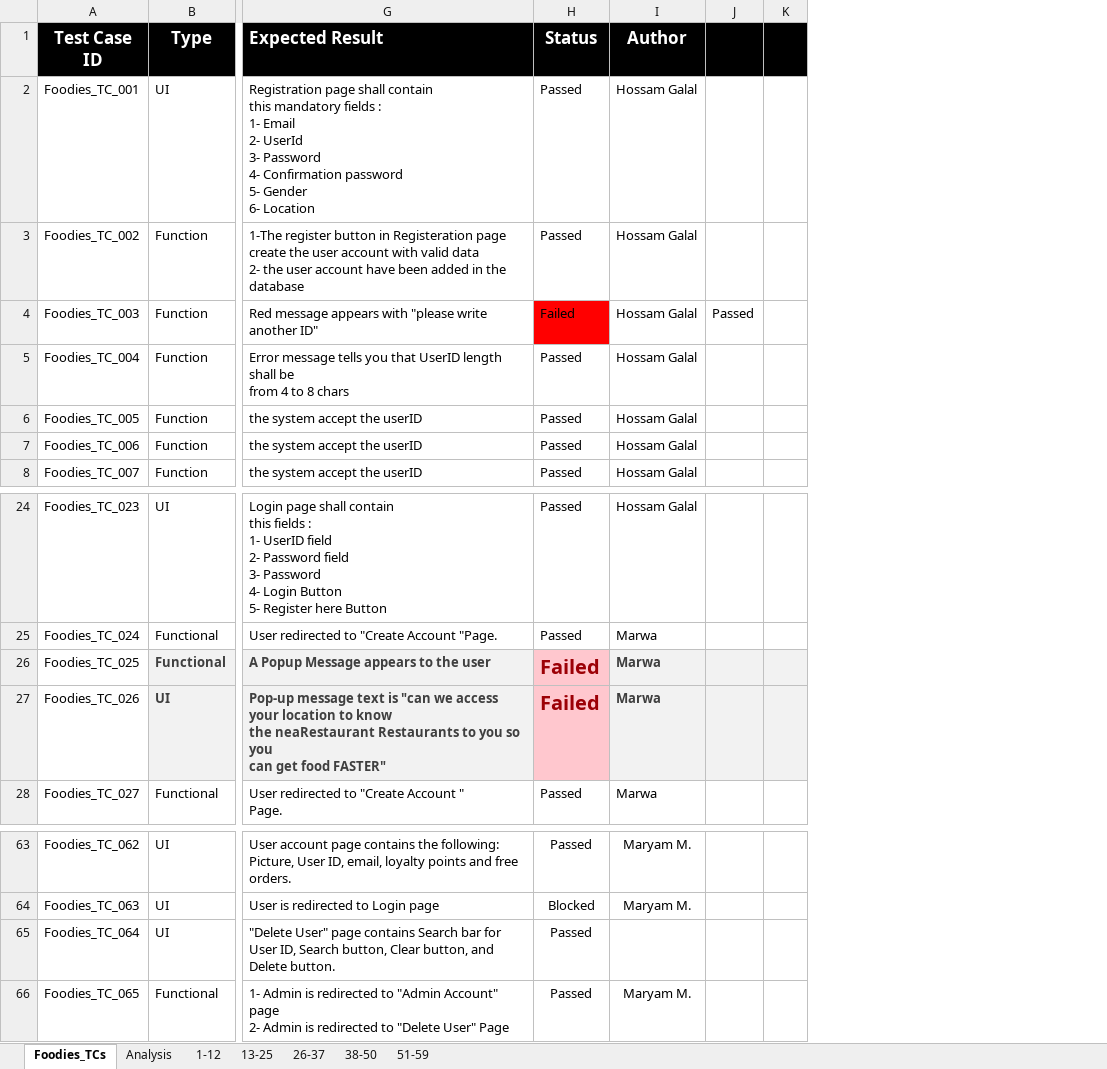
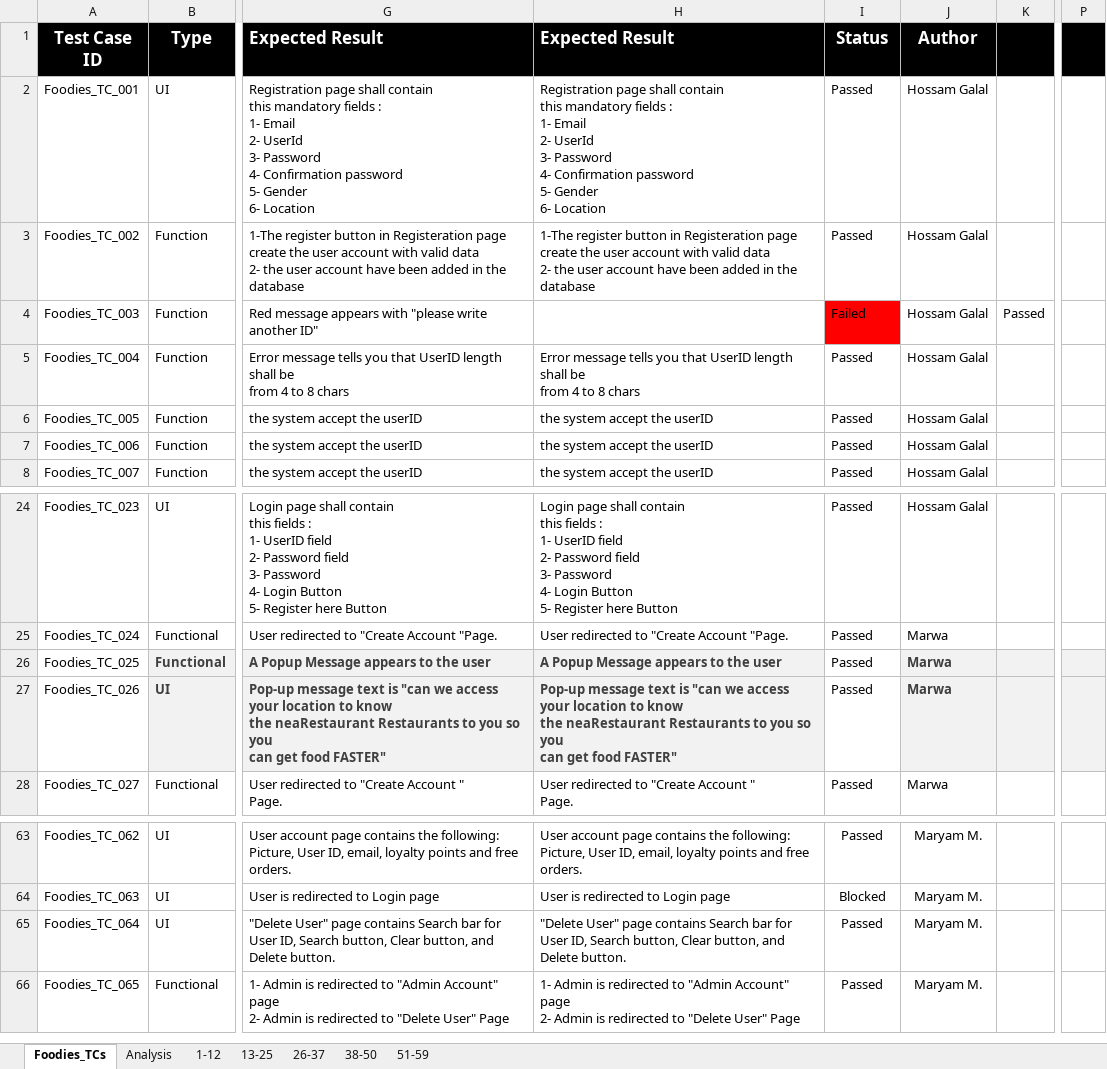
Before and after one commit to AyaHamdyAhmed/Foodies, an Excel workbook: Testing/Foodies_TC_Report.xlsx, sheet Foodies_TCs, drawn as a sheet; only a part is shown, gaps mark what is left out; values as stored, in another font and other column widths than the file's, no borders; removed rows and columns are numbered as before the commit, all else as after; ↵ is a line break in a cell; the diff names each change by its address in the sheet, - before the commit and + after, or states it on an @@ line.

```diff
--- a/Testing/Foodies_TC_Report.xlsx (sheet Foodies_TCs)
+++ b/Testing/Foodies_TC_Report.xlsx (sheet Foodies_TCs)
+column H (Expected Result), rows 2-8: Registration page shall contain ↵ this mandatory fields : ↵ 1- Email ↵ 2- UserId ↵ 3- Password ↵ 4- Confirmation password ↵ 5- Gender ↵ 6- Location | 1-The register button in Registeration page create the user account with valid data ↵ 2- the user account have been added in the database |  | Error message tells you that UserID length shall be ↵ from 4 to 8 chars | the system accept the userID | the system accept the userID | the system accept the userID; rows 24-28: Login page shall contain ↵ this fields : ↵ 1- UserID field ↵ 2- Password field ↵ 3- Password ↵ 4- Login Button ↵ 5- Register here Button | User redirected to "Create Account "Page. | A Popup Message appears to the user | Pop-up message text is "can we access your location to know ↵ the neaRestaurant Restaurants to you so you ↵ can get food FASTER" | User redirected to "Create Account " ↵ Page.; rows 63-66: User account page contains the following: ↵ Picture, User ID, email, loyalty points and free orders. | User is redirected to Login page | "Delete User" page contains Search bar for User ID, Search button, Clear button, and Delete button. | 1- Admin is redirected to "Admin Account" page ↵ 2- Admin is redirected to "Delete User" Page
-column K, empty
+column P, empty
-I26:I27 (Status): Failed
+I26:I27 (Status): Passed
@@ I26:I27 fill: #FFC7CE → none, bold: on → off, text colour: #9C0006 → black, text size: smaller @@
-J65 (Author): (empty)
+J65 (Author): Maryam M.
```
Also changed, not shown: sheet 13-25, Testing/Foodies_Defect_Report.xlsx, 1 other file.
